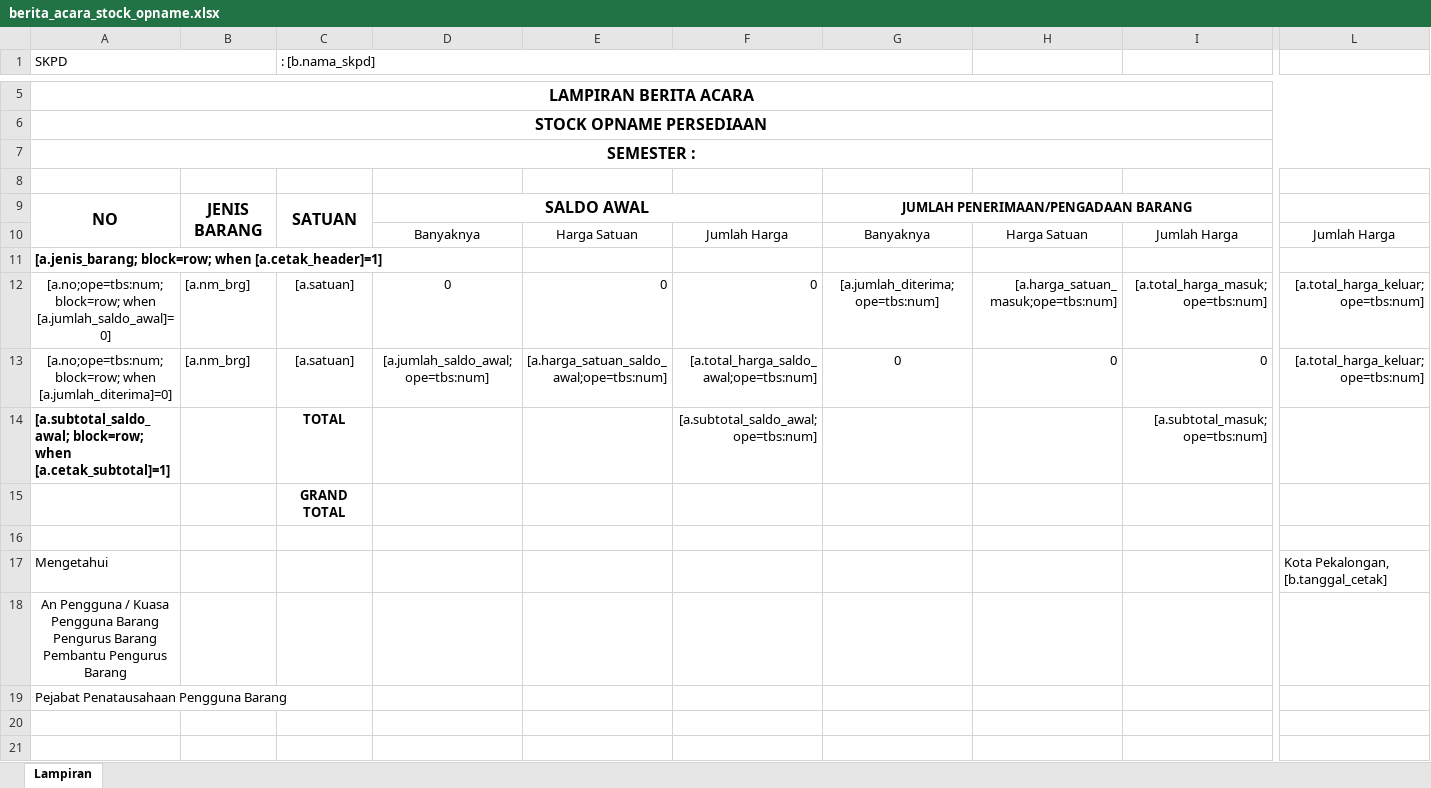
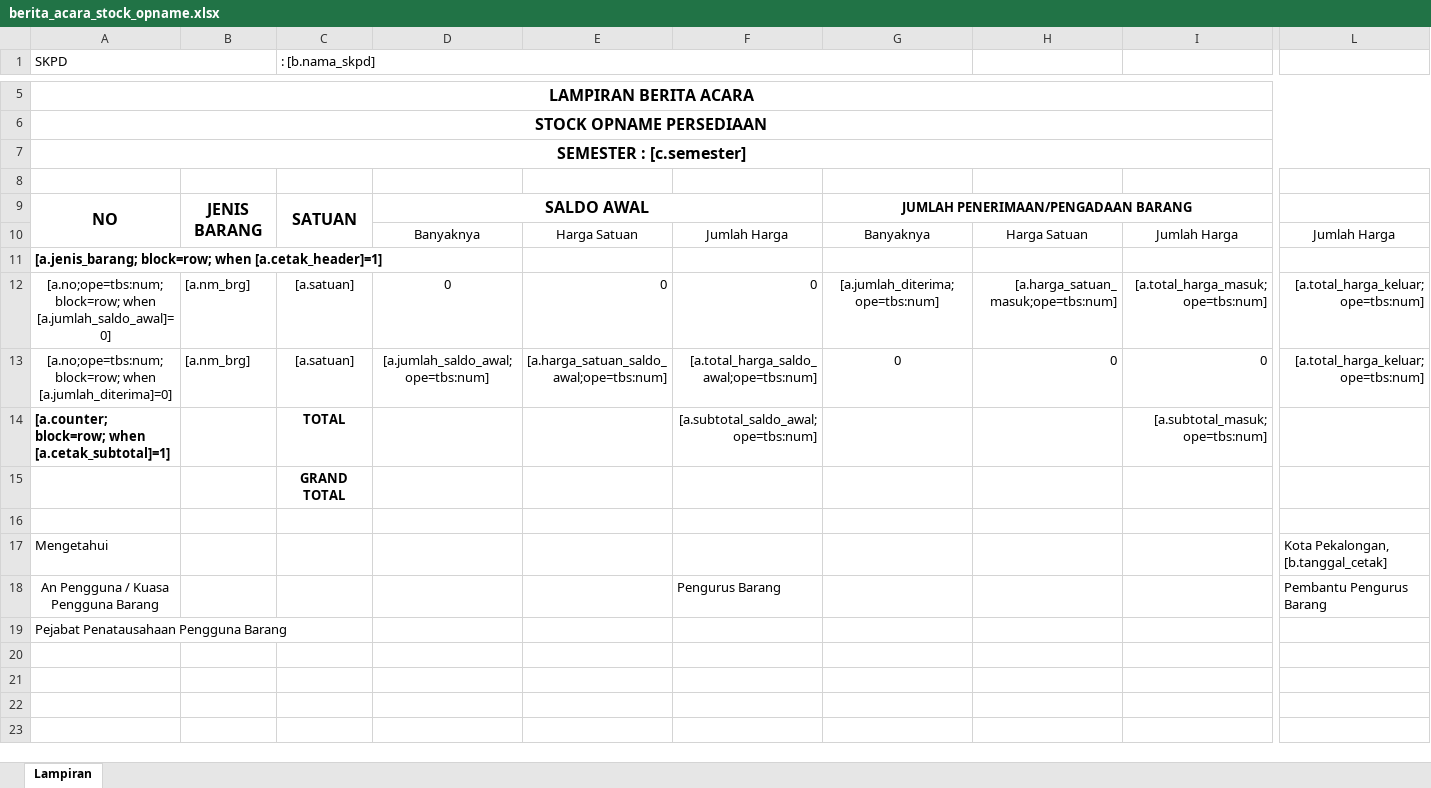
Before and after one commit to datadigicore/persediaan, an Excel workbook: utility/optbs/template/berita_acara_stock_opname.xlsx, sheet Lampiran, drawn as a sheet; only a part is shown, gaps mark what is left out; the shorter side is filled out with more unchanged rows; values as stored, in another font and other column widths than the file's, no borders; removed rows and columns are numbered as before the commit, all else as after; rows hold the shown columns only; the diff names each change by its address in the sheet, - before the commit and + after, or states it on an @@ line.

```diff
--- a/utility/optbs/template/berita_acara_stock_opname.xlsx (sheet Lampiran)
+++ b/utility/optbs/template/berita_acara_stock_opname.xlsx (sheet Lampiran)
-A7 (SKPD): SEMESTER :
+A7 (SKPD): SEMESTER : [c.semester]
-A14 (SKPD): [a.subtotal_saldo_awal; block=row; when…
+A14 (SKPD): [a.counter; block=row; when…
-row 18: An Pengguna / Kuasa Pengguna Barang Pengurus Barang Pembantu Pengurus Barang
+row 18: An Pengguna / Kuasa Pengguna Barang |  |  |  |  | Pengurus Barang |  |  |  | Pembantu Pengurus Barang
```
Also changed, not shown: 1 other file.
